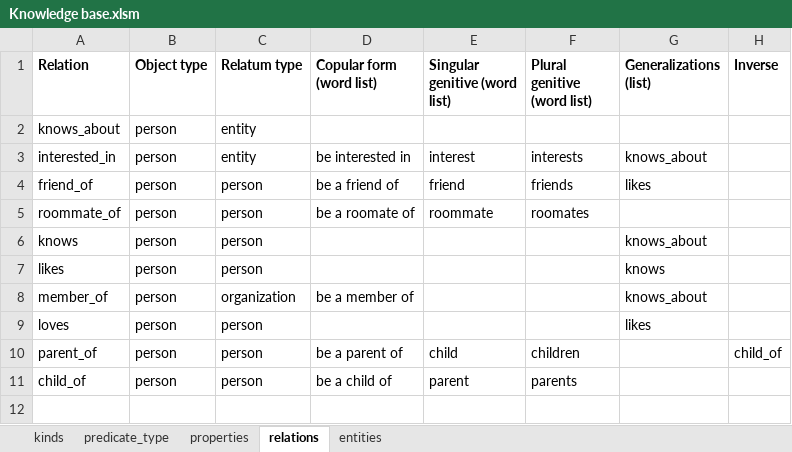
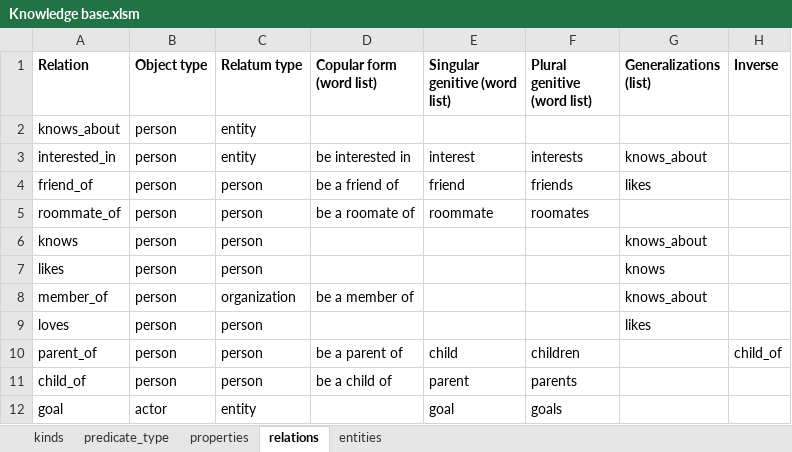
Before and after one commit to ianhorswill/MKULTRA, an Excel workbook: Assets/Ontology/Knowledge base.xlsm, sheet relations, drawn as a sheet; values as stored, in another font and other column widths than the file's, no borders; the diff names each change by its address in the sheet, - before the commit and + after, or states it on an @@ line.

```diff
--- a/Assets/Ontology/Knowledge base.xlsm (sheet relations)
+++ b/Assets/Ontology/Knowledge base.xlsm (sheet relations)
+row 12: goal | actor | entity |  | goal | goals
```
Also changed, not shown: sheet entities, 15 other files.
